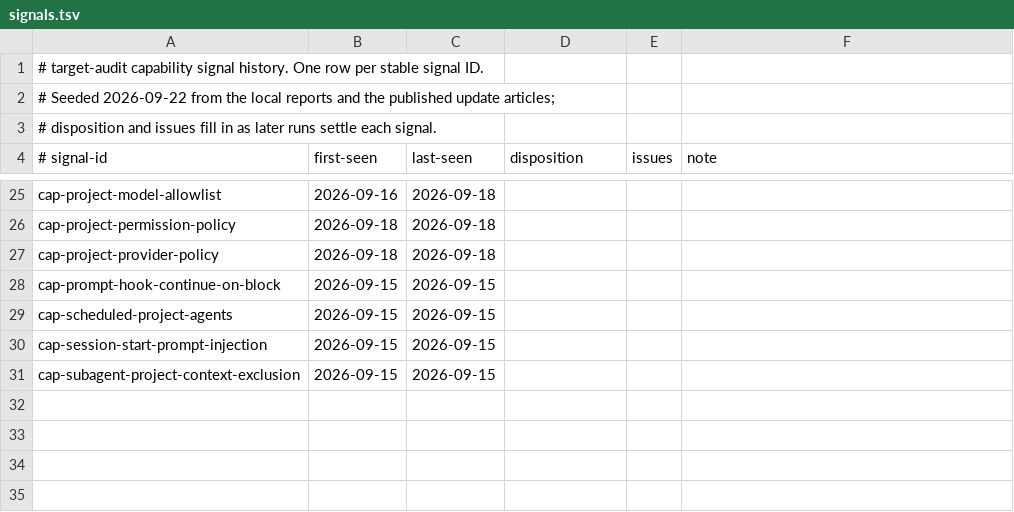
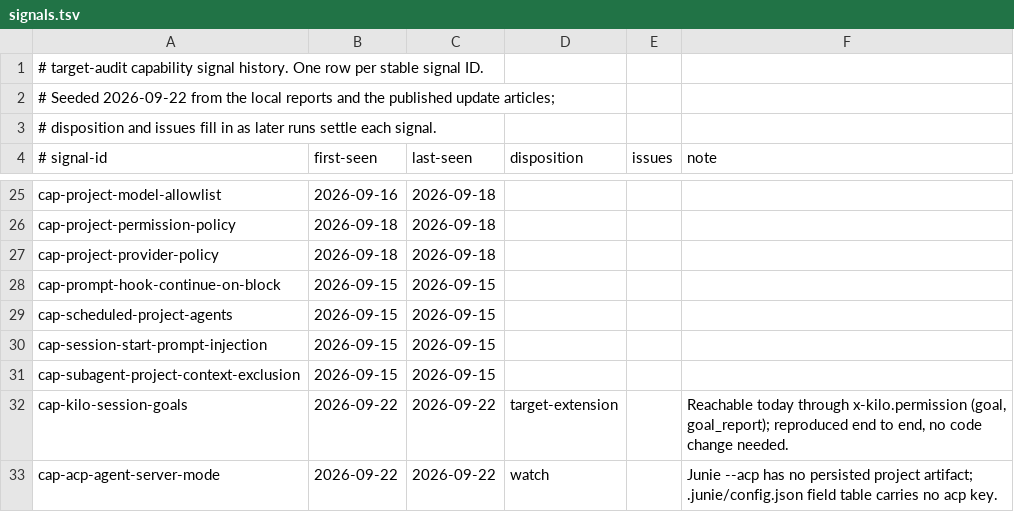
Before and after one commit to Chemaclass/agnostic-ai, a TSV file: scripts/target-audit/signals.tsv, drawn as a sheet; only a part is shown, gaps mark what is left out.

Commit message:
chore(specs): dogfood per-target effort and record the 2026-09-22 audit sources (#1025)
* chore(target-audit): record the 2026-09-22 run's sources and signals

Tracks the Qoder memory page, which a target-behavior claim rests on and
no source line covered, and records how to get past the Writerside app
shell that makes the Junie getting-started page fail an automated fetch.
Adds the two capability signals this run settled and advances the
content lock for all 25 audited targets.

* chore(specs): give the reasoning-heavy agents a codex effort

The repository shipped per-target `effort` in #1016 and then used it
nowhere, while its own landing page shows a per-target model map as the
headline feature. The four agents that weigh evidence or write code now
ask Codex and Factory for high reasoning effort.

The map names only the two targets that read the field. A target-scoped
key writes nothing for the other 23 and raises no coverage note, checked
by syncing a probe spec against claude, cursor and gemini and finding
the note count unchanged.

`gh-issue` also gains the `allowed-tools` list its sibling `gh-issues`
already declares, covering the gh, git, go, make and agnostic-ai calls
its own steps make.

```diff
--- a/scripts/target-audit/signals.tsv
+++ b/scripts/target-audit/signals.tsv
@@ -31 +31,3 @@ cap-session-start-prompt-injection	2026-09-15	2026-09-15
 cap-subagent-project-context-exclusion	2026-09-15	2026-09-15			
+cap-kilo-session-goals	2026-09-22	2026-09-22	target-extension		Reachable today through x-kilo.permission (goal, goal_report); reproduced end to end, no code change needed.
+cap-acp-agent-server-mode	2026-09-22	2026-09-22	watch		Junie --acp has no persisted project artifact; .junie/config.json field table carries no acp key.
```
Also changed, not shown: 7 other files.
